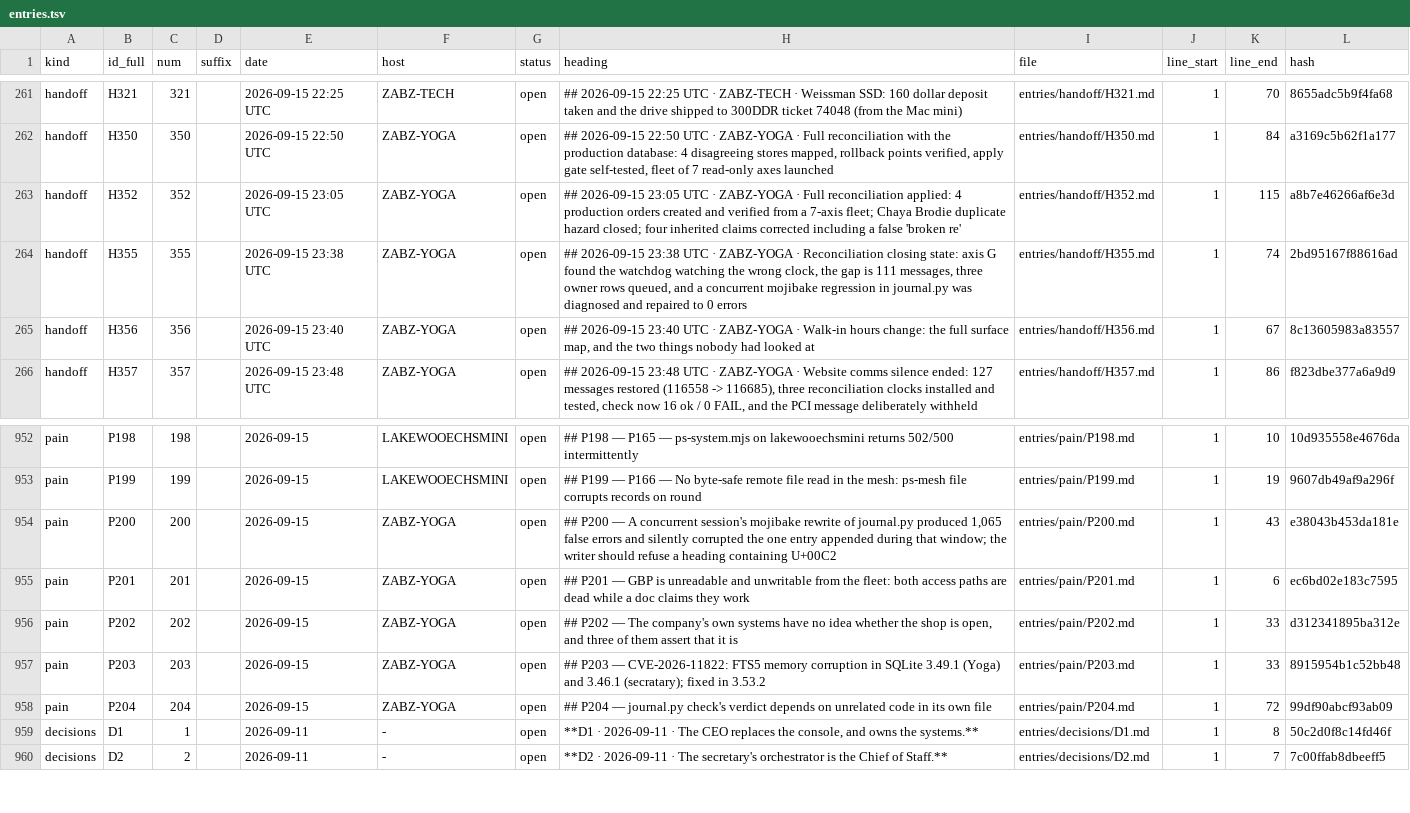
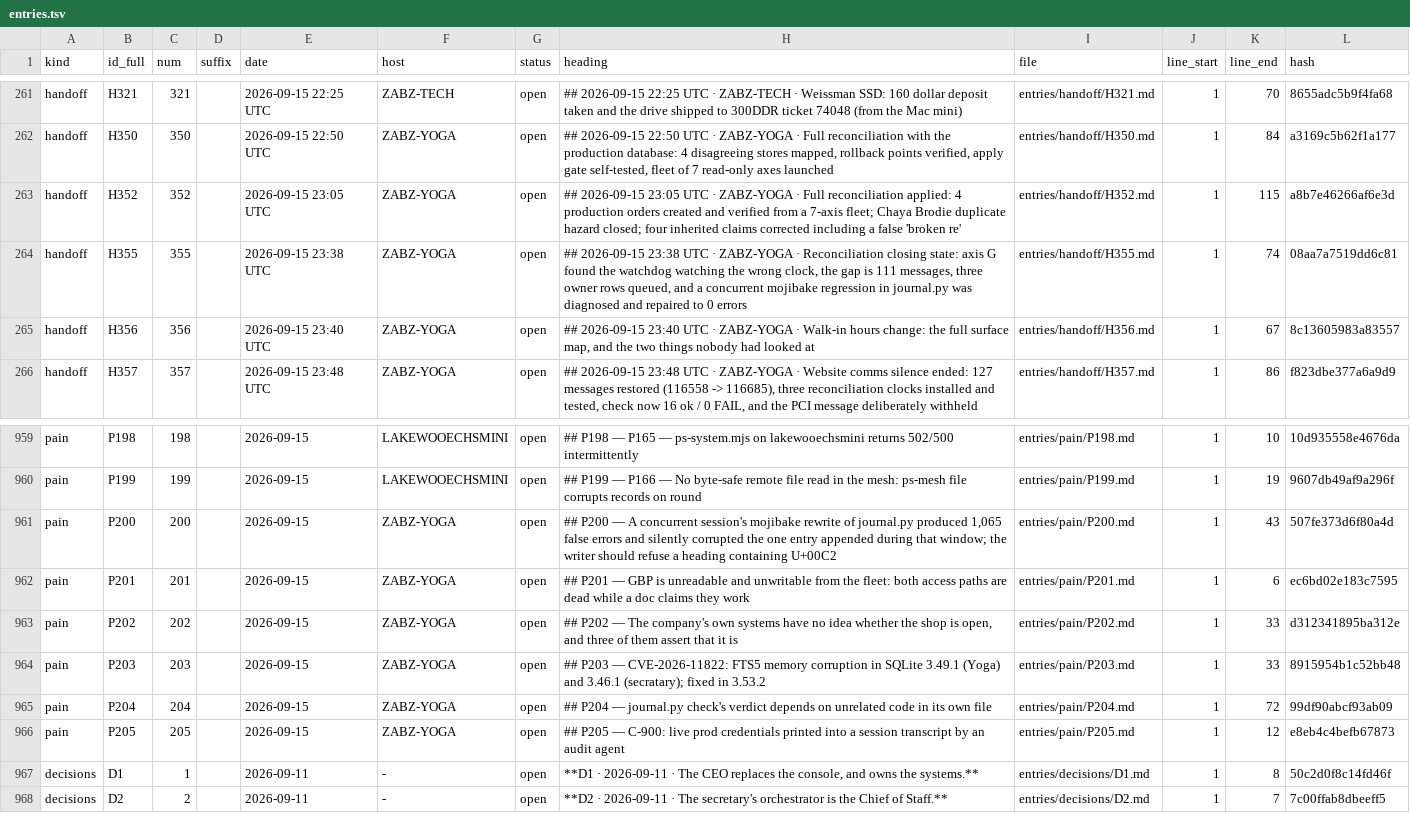
Before and after one commit to lakewoodphone/harness-config, a TSV file: journal/index/entries.tsv, drawn as a sheet; only a part is shown, gaps mark what is left out; the diff covers the shown part only.

Commit message:
journal: repair 6 entries left corrupted by the PowerShell double-encoding incident; add fix-encoding.py (dry-run, round-trip, lossy-aware)

```diff
--- a/journal/index/entries.tsv
+++ b/journal/index/entries.tsv
@@ -263,3 +263,3 @@ handoff	H350	350		2026-09-15 22:50 UTC	ZABZ-YOGA	open	## 2026-09-15 22:50 UTC ·
 handoff	H352	352		2026-09-15 23:05 UTC	ZABZ-YOGA	open	## 2026-09-15 23:05 UTC · ZABZ-YOGA · Full reconciliation applied: 4 production orders created and verified from a 7-axis fleet; Chaya Brodie duplicate hazard closed; four inherited claims corrected including a false 'broken re'	entries/handoff/H352.md	1	115	a8b7e46266af6e3d
-handoff	H355	355		2026-09-15 23:38 UTC	ZABZ-YOGA	open	## 2026-09-15 23:38 UTC · ZABZ-YOGA · Reconciliation closing state: axis G found the watchdog watching the wrong clock, the gap is 111 messages, three owner rows queued, and a concurrent mojibake regression in journal.py was diagnosed and repaired to 0 errors	entries/handoff/H355.md	1	74	2bd95167f88616ad
+handoff	H355	355		2026-09-15 23:38 UTC	ZABZ-YOGA	open	## 2026-09-15 23:38 UTC · ZABZ-YOGA · Reconciliation closing state: axis G found the watchdog watching the wrong clock, the gap is 111 messages, three owner rows queued, and a concurrent mojibake regression in journal.py was diagnosed and repaired to 0 errors	entries/handoff/H355.md	1	74	08aa7a7519dd6c81
 handoff	H356	356		2026-09-15 23:40 UTC	ZABZ-YOGA	open	## 2026-09-15 23:40 UTC · ZABZ-YOGA · Walk-in hours change: the full surface map, and the two things nobody had looked at	entries/handoff/H356.md	1	67	8c13605983a83557
@@ -953,3 +960,3 @@ pain	P198	198		2026-09-15	LAKEWOOECHSMINI	open	## P198 — P165 — ps-system.mj
 pain	P199	199		2026-09-15	LAKEWOOECHSMINI	open	## P199 — P166 — No byte-safe remote file read in the mesh: ps-mesh file corrupts records on round	entries/pain/P199.md	1	19	9607db49af9a296f
-pain	P200	200		2026-09-15	ZABZ-YOGA	open	## P200 — A concurrent session's mojibake rewrite of journal.py produced 1,065 false errors and silently corrupted the one entry appended during that window; the writer should refuse a heading containing U+00C2	entries/pain/P200.md	1	43	e38043b453da181e
+pain	P200	200		2026-09-15	ZABZ-YOGA	open	## P200 — A concurrent session's mojibake rewrite of journal.py produced 1,065 false errors and silently corrupted the one entry appended during that window; the writer should refuse a heading containing U+00C2	entries/pain/P200.md	1	43	507fe373d6f80a4d
 pain	P201	201		2026-09-15	ZABZ-YOGA	open	## P201 — GBP is unreadable and unwritable from the fleet: both access paths are dead while a doc claims they work	entries/pain/P201.md	1	6	ec6bd02e183c7595
@@ -958,2 +965,3 @@ pain	P203	203		2026-09-15	ZABZ-YOGA	open	## P203 — CVE-2026-11822: FTS5 memory
 pain	P204	204		2026-09-15	ZABZ-YOGA	open	## P204 — journal.py check's verdict depends on unrelated code in its own file	entries/pain/P204.md	1	72	99df90abcf93ab09
+pain	P205	205		2026-09-15	ZABZ-YOGA	open	## P205 — C-900: live prod credentials printed into a session transcript by an audit agent	entries/pain/P205.md	1	12	e8eb4c4befb67873
 decisions	D1	1		2026-09-11	-	open	**D1 · 2026-09-11 · The CEO replaces the console, and owns the systems.**	entries/decisions/D1.md	1	8	50c2d0f8c14fd46f
```
Also changed, not shown: 9 added rows and 5 edited cells elsewhere in this file, 15 other files.
